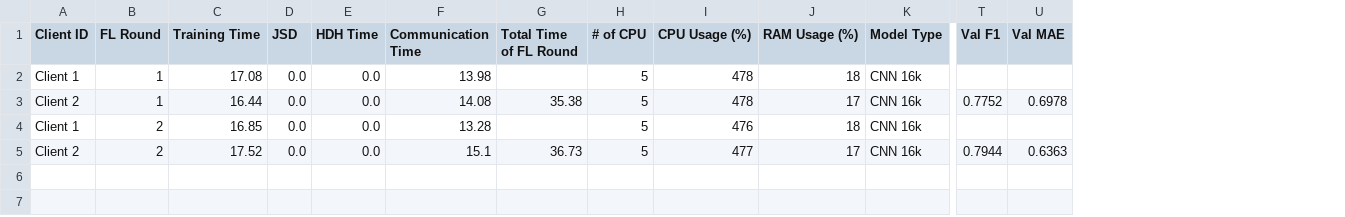
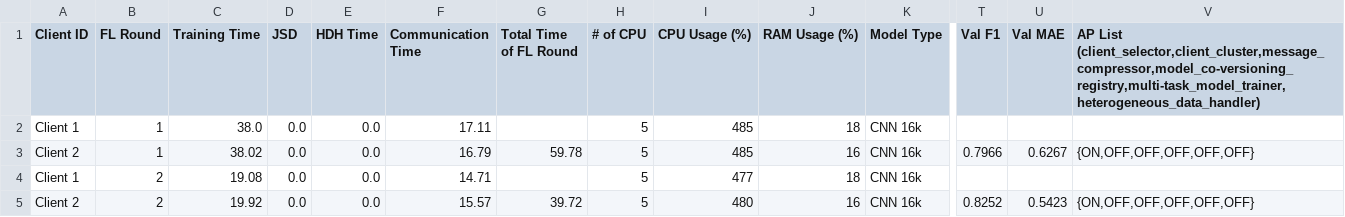
Before and after one commit to IvanComp/AP4Fed, a CSV file: Docker/performance/FLwithAP_performance_metrics.csv, drawn as a sheet; only a part is shown, gaps mark what is left out; removed rows and columns are numbered as before the commit, all else as after; rows hold the shown columns only; the diff names each change by its address in the sheet, - before the commit and + after, or states it on an @@ line.

Commit message:
Code Refactoring - Dockerfile cleaning

```diff
--- a/Docker/performance/FLwithAP_performance_metrics.csv
+++ b/Docker/performance/FLwithAP_performance_metrics.csv
+column V, row 1: AP List (client_selector,client_cluster,message_compressor,model_co-versioning_registry,multi-task_model_trainer,heterogeneous_data_handler)
-C2 (Training Time): 17.08
+C2 (Training Time): 38.0
-F2 (Communication Time): 13.98
+F2 (Communication Time): 17.11
-I2 (CPU Usage (%)): 478
+I2 (CPU Usage (%)): 485
-row 3: Client 2 | 1 | 16.44 | 0.0 | 0.0 | 14.08 | 35.38 | 5 | 478 | 17 | CNN 16k | 0.7752 | 0.6978
+row 3: Client 2 | 1 | 38.02 | 0.0 | 0.0 | 16.79 | 59.78 | 5 | 485 | 16 | CNN 16k | 0.7966 | 0.6267 | {ON,OFF,OFF,OFF,OFF,OFF}
-C4 (Training Time): 16.85
+C4 (Training Time): 19.08
-F4 (Communication Time): 13.28
+F4 (Communication Time): 14.71
-I4 (CPU Usage (%)): 476
+I4 (CPU Usage (%)): 477
-row 5: Client 2 | 2 | 17.52 | 0.0 | 0.0 | 15.1 | 36.73 | 5 | 477 | 17 | CNN 16k | 0.7944 | 0.6363
+row 5: Client 2 | 2 | 19.92 | 0.0 | 0.0 | 15.57 | 39.72 | 5 | 480 | 16 | CNN 16k | 0.8252 | 0.5423 | {ON,OFF,OFF,OFF,OFF,OFF}
```
Also changed, not shown: Docker/performance/FLwithAP_performance_metrics_round1.csv, 7 other files.
